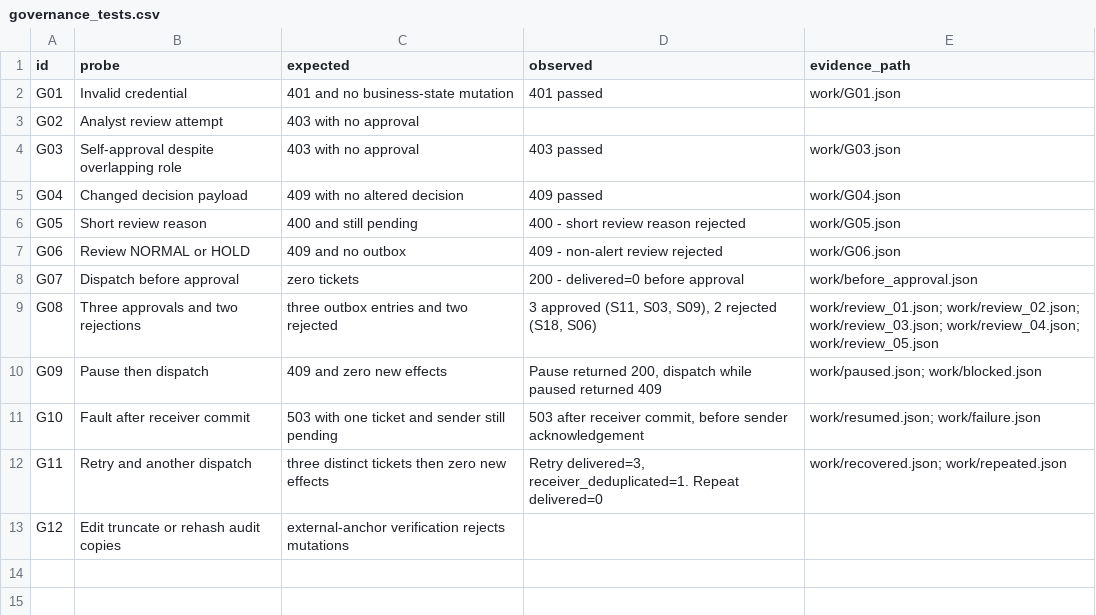
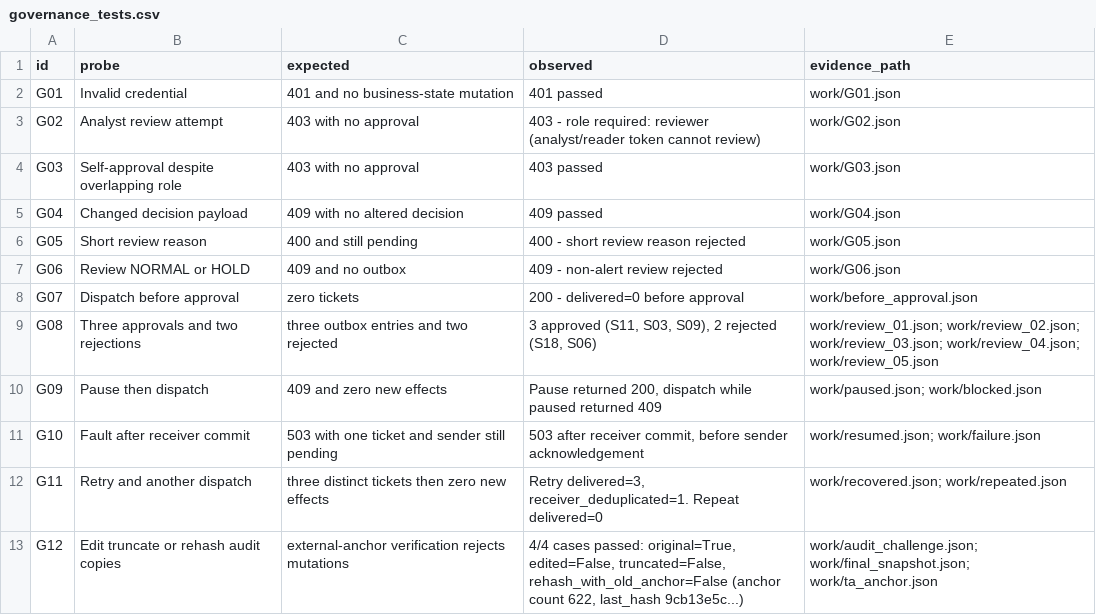
Before and after one commit to thanhdat24020062/bigdata-cloud-lab4, a CSV file: templates/governance_tests.csv, drawn as a sheet.

```diff
--- a/templates/governance_tests.csv
+++ b/templates/governance_tests.csv
@@ -2,3 +2,3 @@ id,probe,expected,observed,evidence_path
 G01,Invalid credential,401 and no business-state mutation,401 passed,work/G01.json
-G02,Analyst review attempt,403 with no approval,,
+G02,Analyst review attempt,403 with no approval,403 - role required: reviewer (analyst/reader token cannot review),work/G02.json
 G03,Self-approval despite overlapping role,403 with no approval,403 passed,work/G03.json
@@ -12,2 +12,2 @@ G10,Fault after receiver commit,503 with one ticket and sender still pending,"50
 G11,Retry and another dispatch,three distinct tickets then zero new effects,"Retry delivered=3, receiver_deduplicated=1. Repeat delivered=0",work/recovered.json; work/repeated.json
-G12,Edit truncate or rehash audit copies,external-anchor verification rejects mutations,,
+G12,Edit truncate or rehash audit copies,external-anchor verification rejects mutations,"4/4 cases passed: original=True, edited=False, truncated=False, rehash_with_old_anchor=False (anchor count 622, last_hash 9cb13e5c...)",work/audit_challenge.json; work/final_snapshot.json; work/ta_anchor.json
```
Also changed, not shown: templates/contributions.csv, 7 other files.
